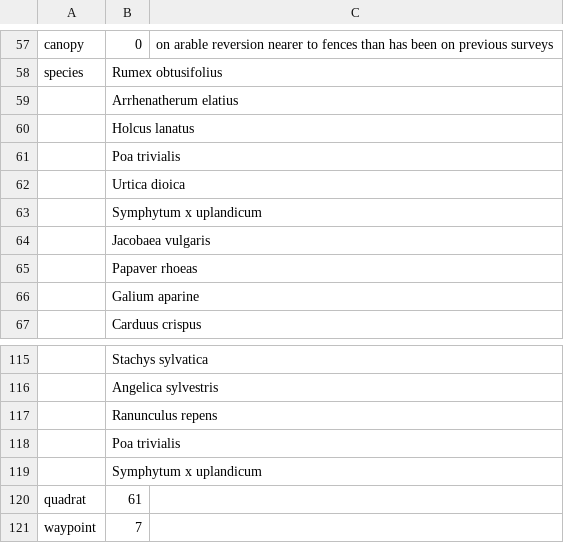
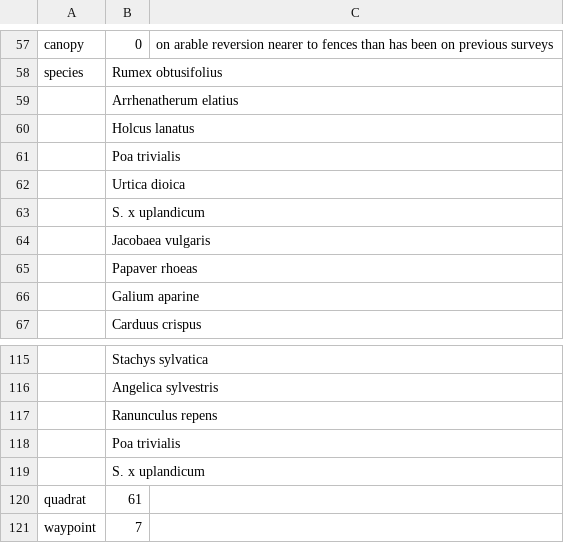
Before and after one commit to joejcollins/atlanta-shore, a CSV file: data/raw/2021-06/data-plant-2021-06-21-MEC.csv, drawn as a sheet; only a part is shown, gaps mark what is left out; the diff names each change by its address in the sheet, - before the commit and + after, or states it on an @@ line.

```diff
--- a/data/raw/2021-06/data-plant-2021-06-21-MEC.csv
+++ b/data/raw/2021-06/data-plant-2021-06-21-MEC.csv
-B63: Symphytum x uplandicum
+B63: S. x uplandicum
-B119: Symphytum x uplandicum
+B119: S. x uplandicum
```
Also changed, not shown: data/raw/2019-06/data-plant-2019-06-21-MEC.csv, data/raw/2020-06/data-plant-2020-06-19-MEC.csv, 6 other files.
